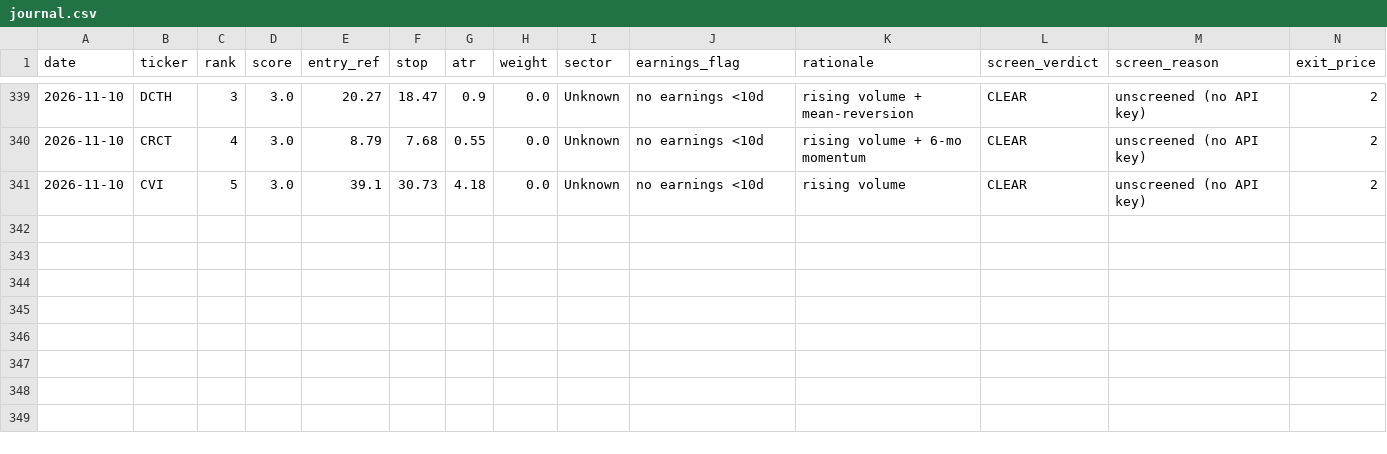
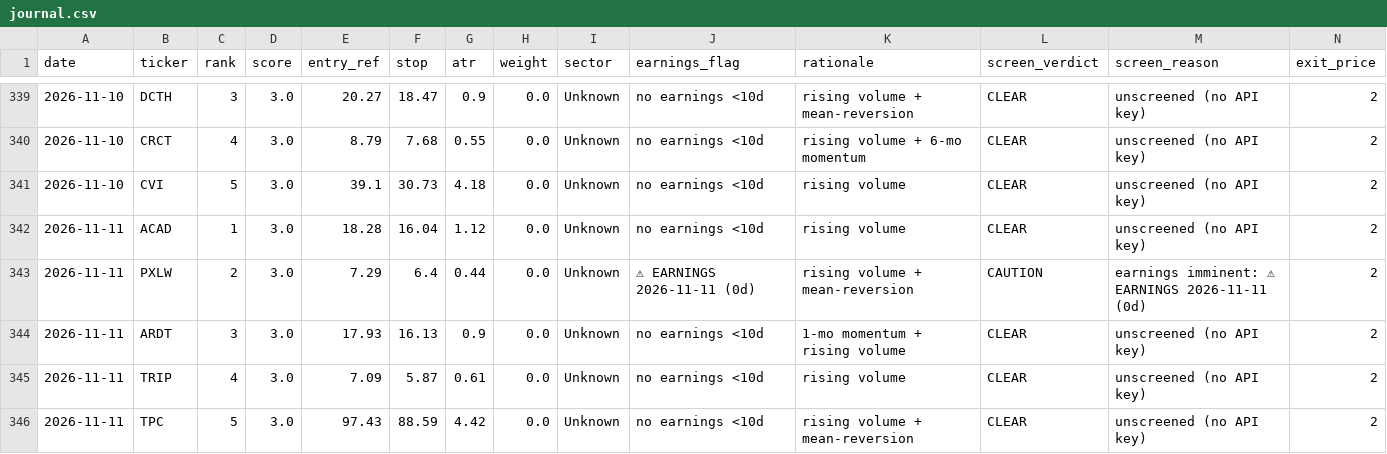
Before and after one commit to EeroP7/1, a CSV file: output_data/journal.csv, drawn as a sheet; only a part is shown, gaps mark what is left out; rows hold the shown columns only; the diff names each change by its address in the sheet, - before the commit and + after, or states it on an @@ line.

Commit message:
journal: daily picks 2026-11-11

```diff
--- a/output_data/journal.csv
+++ b/output_data/journal.csv
+row 342: 2026-11-11 | ACAD | 1 | 3.0 | 18.28 | 16.04 | 1.12 | 0.0 | Unknown | no earnings <10d | rising volume | CLEAR | unscreened (no API key) | 2
+row 343: 2026-11-11 | PXLW | 2 | 3.0 | 7.29 | 6.4 | 0.44 | 0.0 | Unknown | ⚠ EARNINGS 2026-11-11 (0d) | rising volume + mean-reversion | CAUTION | earnings imminent: ⚠ EARNINGS 2026-11-11 (0d) | 2
+row 344: 2026-11-11 | ARDT | 3 | 3.0 | 17.93 | 16.13 | 0.9 | 0.0 | Unknown | no earnings <10d | 1-mo momentum + rising volume | CLEAR | unscreened (no API key) | 2
+row 345: 2026-11-11 | TRIP | 4 | 3.0 | 7.09 | 5.87 | 0.61 | 0.0 | Unknown | no earnings <10d | rising volume | CLEAR | unscreened (no API key) | 2
+row 346: 2026-11-11 | TPC | 5 | 3.0 | 97.43 | 88.59 | 4.42 | 0.0 | Unknown | no earnings <10d | rising volume + mean-reversion | CLEAR | unscreened (no API key) | 2
```
Also changed, not shown: output_data/picks.csv.
